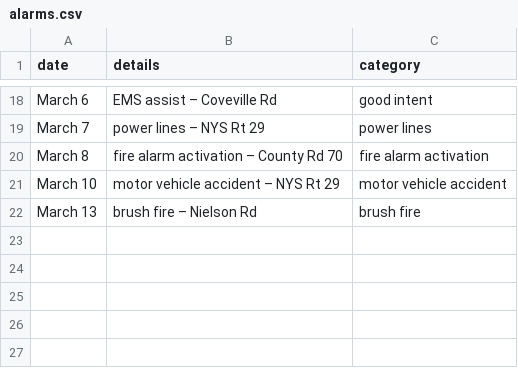
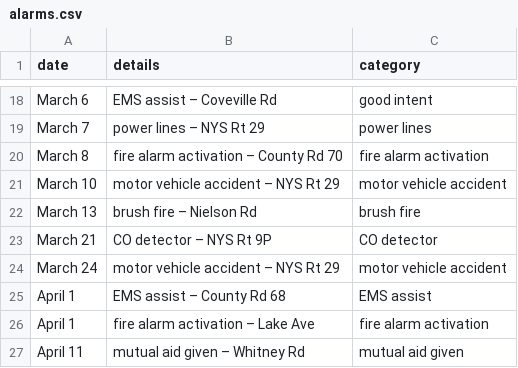
Before and after one commit to mterwill/qsfd.com, a CSV file: _data/alarms.csv, drawn as a sheet; only a part is shown, gaps mark what is left out; the diff names each change by its address in the sheet, - before the commit and + after, or states it on an @@ line.

Commit message:
Update alarms.csv

```diff
--- a/_data/alarms.csv
+++ b/_data/alarms.csv
+row 23: March 21 | CO detector – NYS Rt 9P | CO detector
+row 24: March 24 | motor vehicle accident – NYS Rt 29 | motor vehicle accident
+row 25: April 1 | EMS assist – County Rd 68 | EMS assist
+row 26: April 1 | fire alarm activation – Lake Ave | fire alarm activation
+row 27: April 11 | mutual aid given – Whitney Rd | mutual aid given
```
